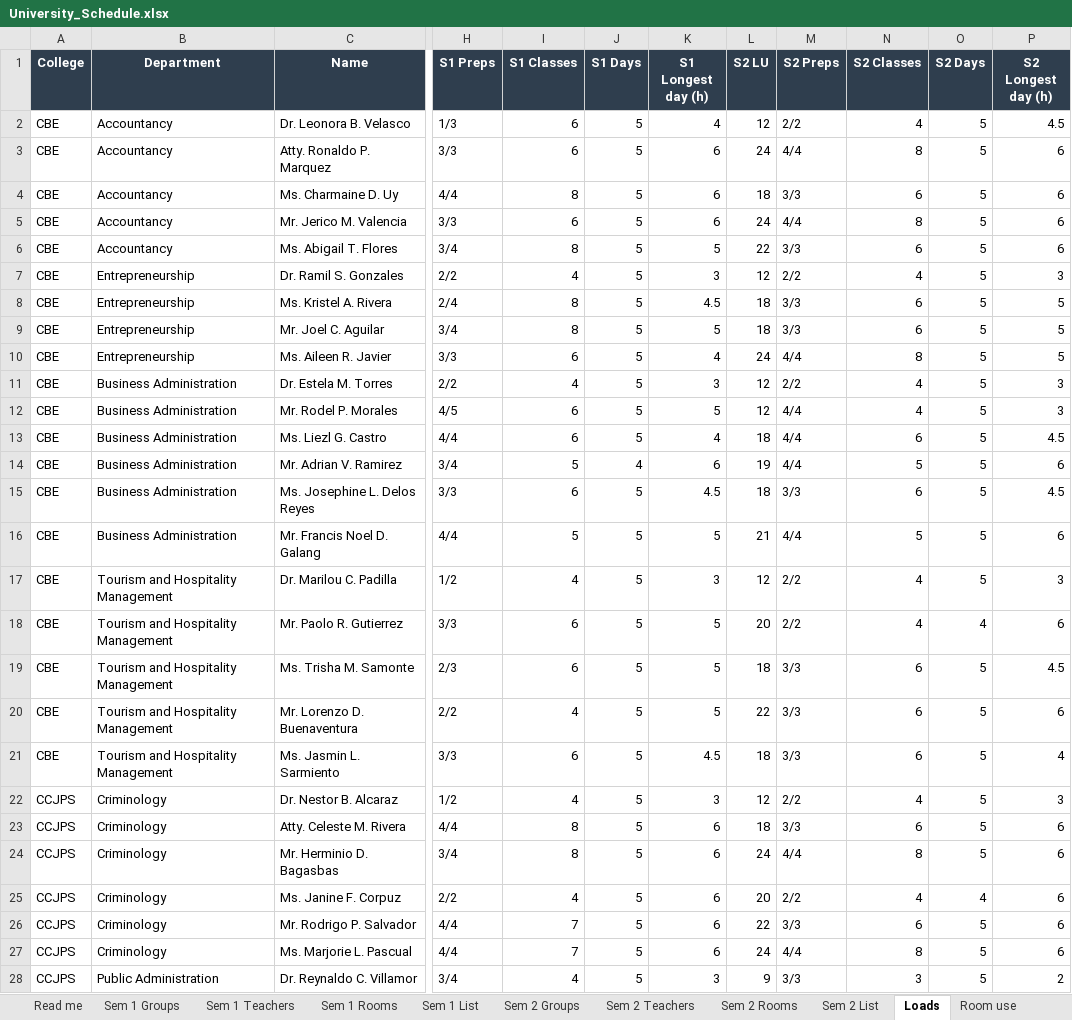
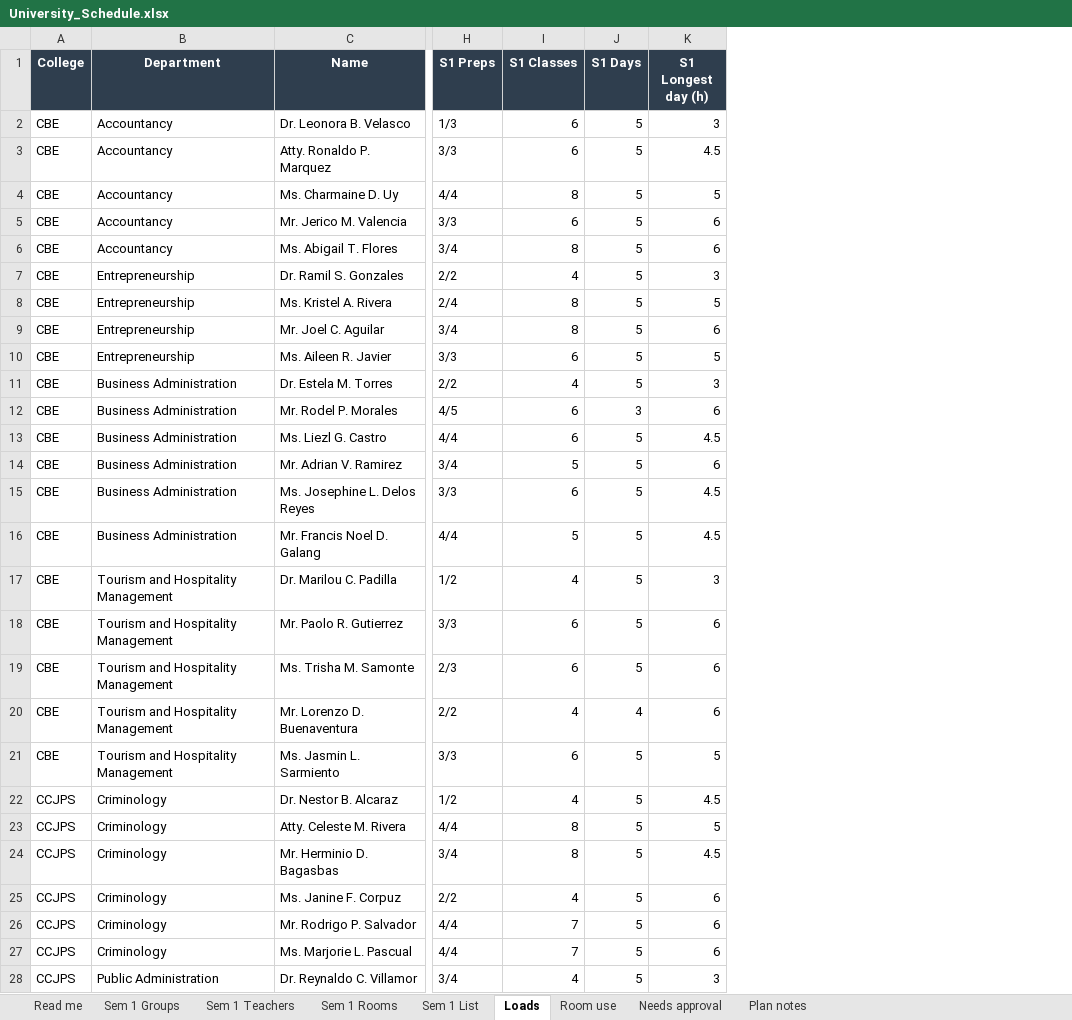
Before and after one commit to rockylms2026/University-Scheduling, an Excel workbook: output/University_Schedule.xlsx, sheet Loads, drawn as a sheet; only a part is shown, gaps mark what is left out; values as stored, in another font and other column widths than the file's, no borders; the diff covers the shown part only; the diff names each change by its address in the sheet, - before the commit and + after, or states it on an @@ line.

```diff
--- a/output/University_Schedule.xlsx (sheet Loads)
+++ b/output/University_Schedule.xlsx (sheet Loads)
-sheet tab: Sem 2 Groups
-sheet tab: Sem 2 Teachers
-sheet tab: Sem 2 Rooms
-sheet tab: Sem 2 List
-column L (S2 LU), rows 2-28: 12 | 24 | 18 | 24 | 22 | 12 | 18 | 18 | 24 | 12 | 12 | 18 | 19 | 18 | 21 | 12 | 20 | 18 | 22 | 18 | 12 | 18 | 24 | 20 | 22 | 24 | 9
-column M (S2 Preps), rows 2-28: 2/2 | 4/4 | 3/3 | 4/4 | 3/3 | 2/2 | 3/3 | 3/3 | 4/4 | 2/2 | 4/4 | 4/4 | 4/4 | 3/3 | 4/4 | 2/2 | 2/2 | 3/3 | 3/3 | 3/3 | 2/2 | 3/3 | 4/4 | 2/2 | 3/3 | 4/4 | 3/3
-column N (S2 Classes), rows 2-28: 4 | 8 | 6 | 8 | 6 | 4 | 6 | 6 | 8 | 4 | 4 | 6 | 5 | 6 | 5 | 4 | 4 | 6 | 6 | 6 | 4 | 6 | 8 | 4 | 6 | 8 | 3
-column O (S2 Days), rows 2-28: 5 | 5 | 5 | 5 | 5 | 5 | 5 | 5 | 5 | 5 | 5 | 5 | 5 | 5 | 5 | 5 | 4 | 5 | 5 | 5 | 5 | 5 | 5 | 4 | 5 | 5 | 5
-column P (S2 Longest day (h)), rows 2-28: 4.5 | 6 | 6 | 6 | 6 | 3 | 5 | 5 | 5 | 3 | 3 | 4.5 | 6 | 4.5 | 6 | 3 | 6 | 4.5 | 6 | 4 | 3 | 6 | 6 | 6 | 6 | 6 | 2
-K2 (S1 Longest day (h)): 4
+K2 (S1 Longest day (h)): 3
-K3 (S1 Longest day (h)): 6
+K3 (S1 Longest day (h)): 4.5
-K4 (S1 Longest day (h)): 6
+K4 (S1 Longest day (h)): 5
-K6 (S1 Longest day (h)): 5
+K6 (S1 Longest day (h)): 6
-K8 (S1 Longest day (h)): 4.5
+K8 (S1 Longest day (h)): 5
-K9 (S1 Longest day (h)): 5
+K9 (S1 Longest day (h)): 6
-K10 (S1 Longest day (h)): 4
+K10 (S1 Longest day (h)): 5
-J12 (S1 Days): 5
+J12 (S1 Days): 3
-K12 (S1 Longest day (h)): 5
+K12 (S1 Longest day (h)): 6
-K13 (S1 Longest day (h)): 4
+K13 (S1 Longest day (h)): 4.5
-J14 (S1 Days): 4
+J14 (S1 Days): 5
-K16 (S1 Longest day (h)): 5
+K16 (S1 Longest day (h)): 4.5
-K18:K20 (S1 Longest day (h)): 5
+K18:K20 (S1 Longest day (h)): 6
-J20 (S1 Days): 5
+J20 (S1 Days): 4
-K21 (S1 Longest day (h)): 4.5
+K21 (S1 Longest day (h)): 5
-K22 (S1 Longest day (h)): 3
+K22 (S1 Longest day (h)): 4.5
-K23 (S1 Longest day (h)): 6
+K23 (S1 Longest day (h)): 5
-K24 (S1 Longest day (h)): 6
+K24 (S1 Longest day (h)): 4.5
```
Also changed, not shown: 44 edited cells elsewhere in this sheet, sheet Sem 1 Groups, sheet Sem 1 List, sheet Sem 1 Teachers, sheet Sem 1 Rooms, sheet Room use, sheet Needs approval, 2 more sheets, 2 other files.
